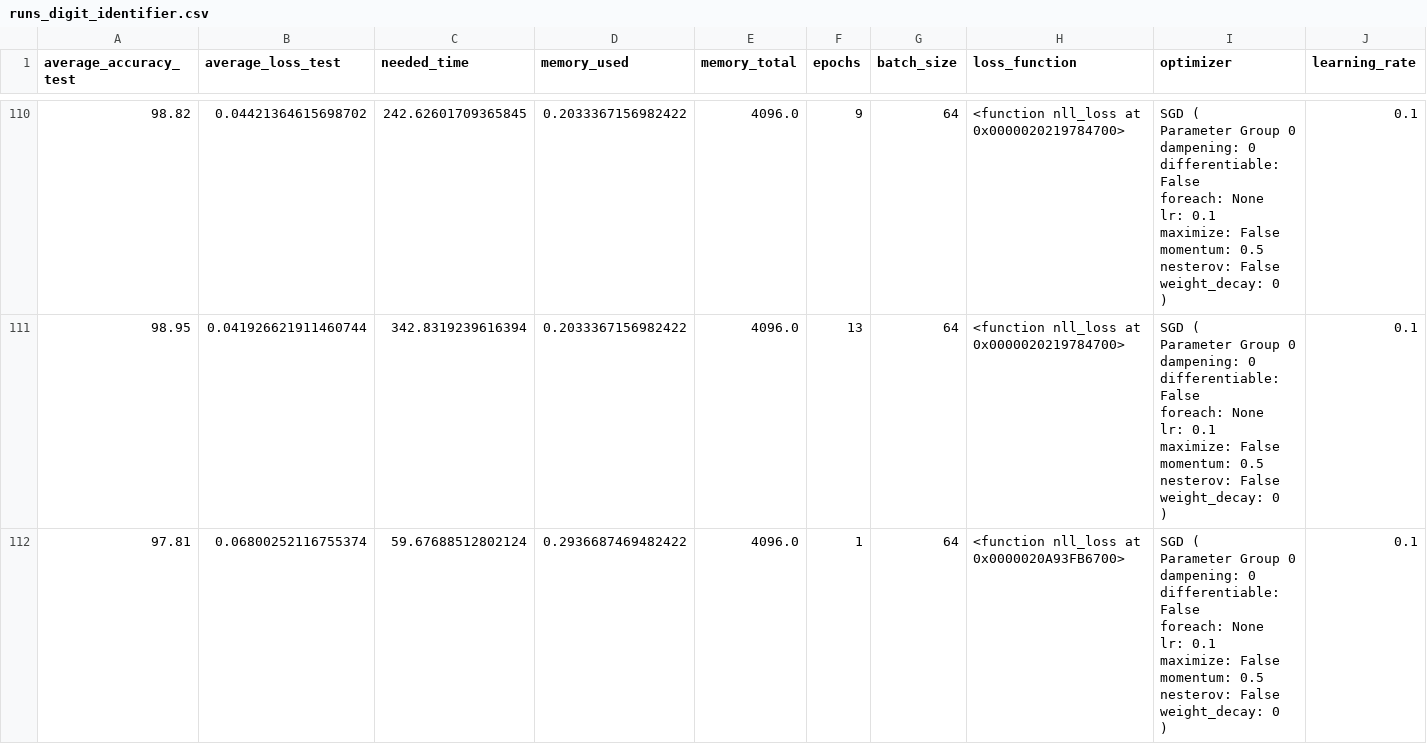
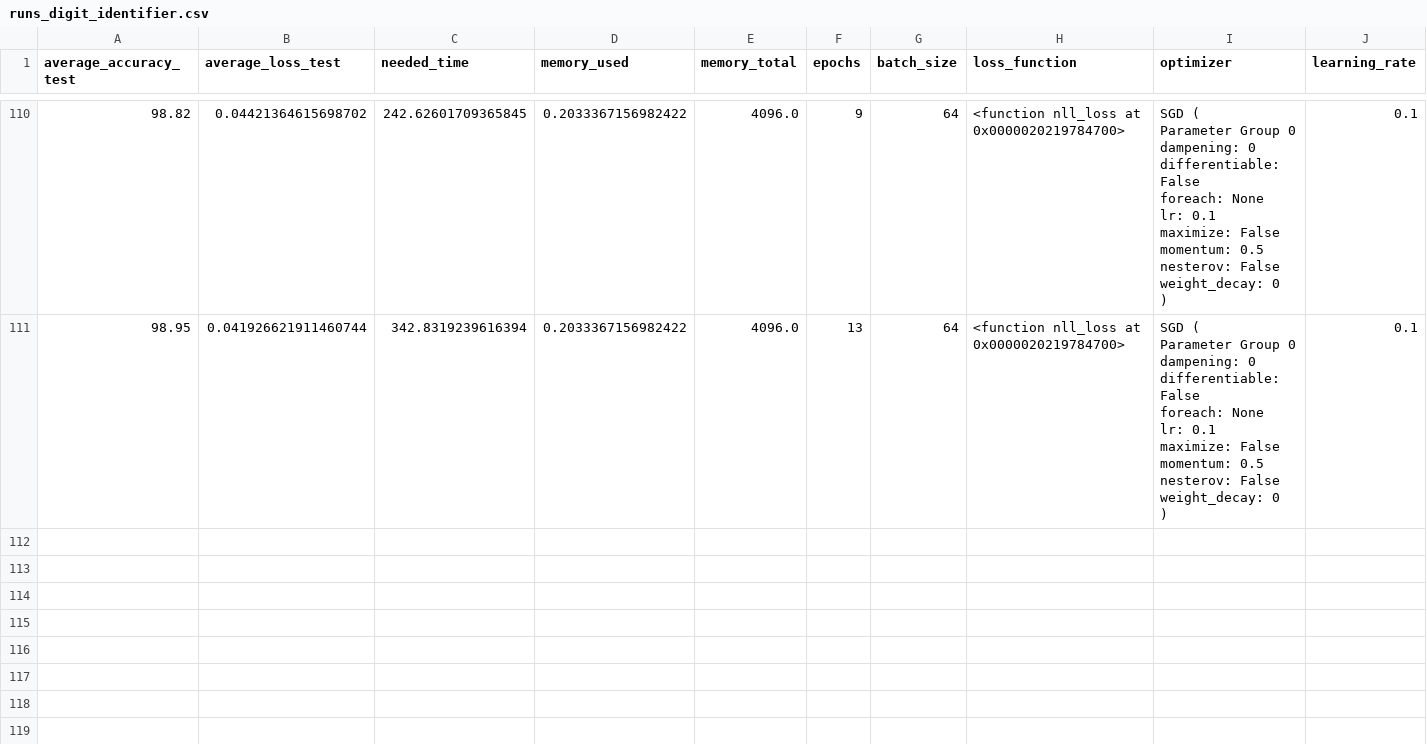
Before and after one commit to ralomitosratza/sos_projekt, a CSV file: panda_tables/runs_digit_identifier.csv, drawn as a sheet; only a part is shown, gaps mark what is left out; rows hold the shown columns only; ↵ is a line break in a cell; the diff covers the shown part only; the diff names each change by its address in the sheet, - before the commit and + after, or states it on an @@ line.

```diff
--- a/panda_tables/runs_digit_identifier.csv
+++ b/panda_tables/runs_digit_identifier.csv
-row 112: 97.81 | 0.06800252116755374 | 59.67688512802124 | 0.2936687469482422 | 4096.0 | 1 | 64 | <function nll_loss at 0x0000020A93FB6700> | SGD ( ↵ Parameter Group 0 ↵ dampening: 0 ↵ differentiable: False ↵ foreach: None ↵ lr: 0.1 ↵ maximize: False ↵ momentum: 0.5 ↵ nesterov: False ↵ weight_decay: 0 ↵ ) | 0.1
```
Also changed, not shown: 1 removed row elsewhere in this file, panda_tables/runs_catdog_classifier.csv, panda_tables/runs_cifar10_classifier.csv, 18 other files.
